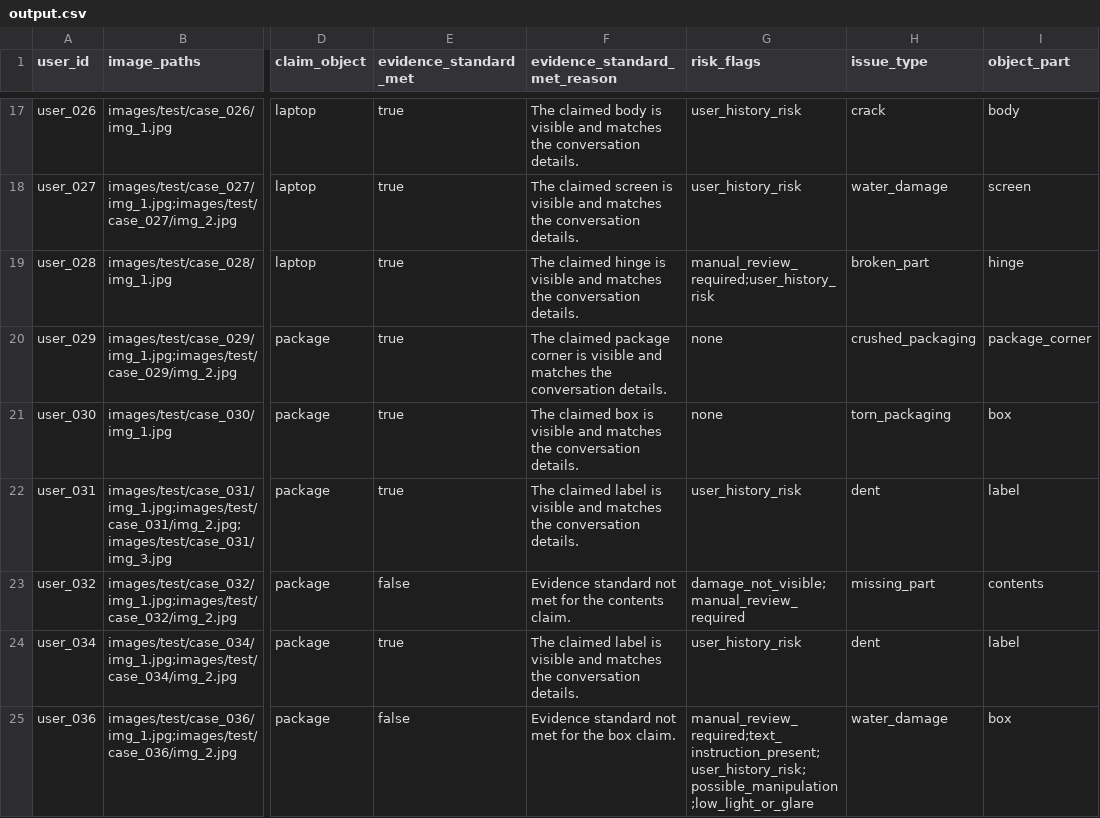
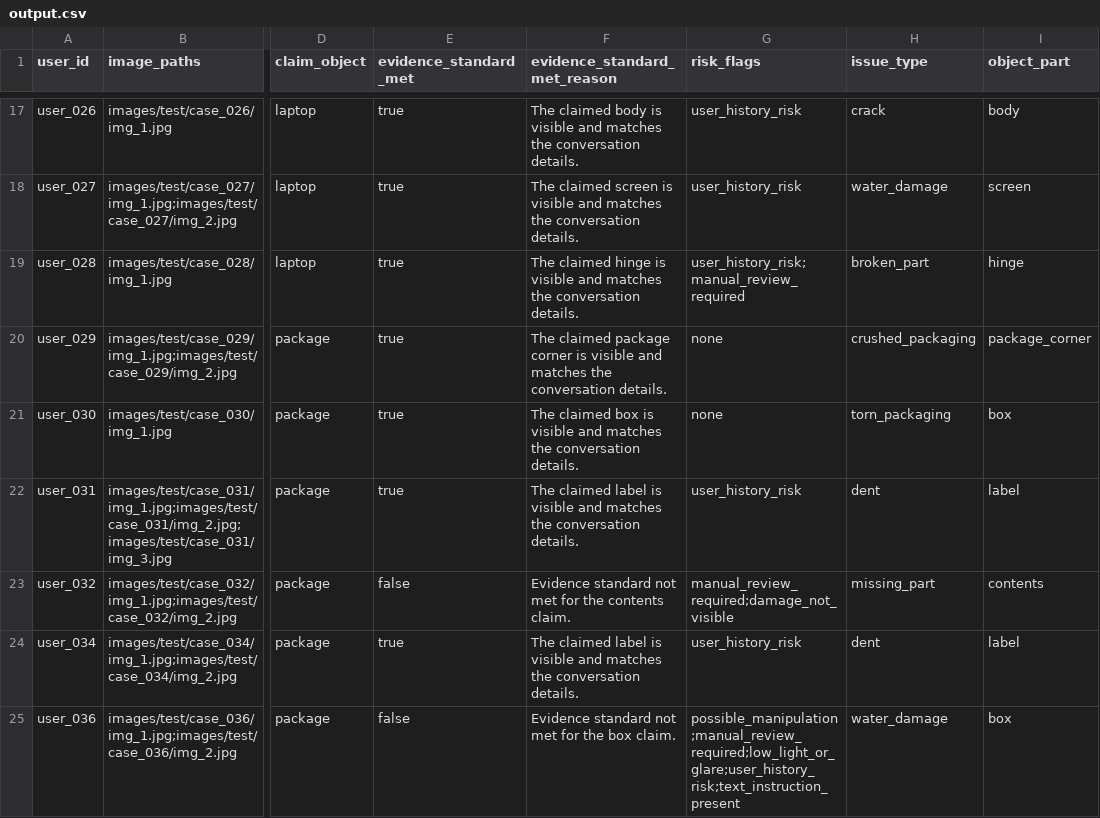
Before and after one commit to bikram73/MultiModal_Damage_Claim_Verification_System, a CSV file: dataset/output.csv, drawn as a sheet; only a part is shown, gaps mark what is left out; the diff covers the shown part only; the diff names each change by its address in the sheet, - before the commit and + after, or states it on an @@ line.

```diff
--- a/dataset/output.csv
+++ b/dataset/output.csv
-G19 (risk_flags): manual_review_required;user_history_risk
+G19 (risk_flags): user_history_risk;manual_review_required
-G23 (risk_flags): damage_not_visible;manual_review_required
+G23 (risk_flags): manual_review_required;damage_not_visible
-G25 (risk_flags): manual_review_required;text_instruction_present;user_history_risk;possible_manipulation;low_light_or_glare
+G25 (risk_flags): possible_manipulation;manual_review_required;low_light_or_glare;user_history_risk;text_instruction_present
```
Also changed, not shown: 9 edited cells elsewhere in this file, 3 other files.
